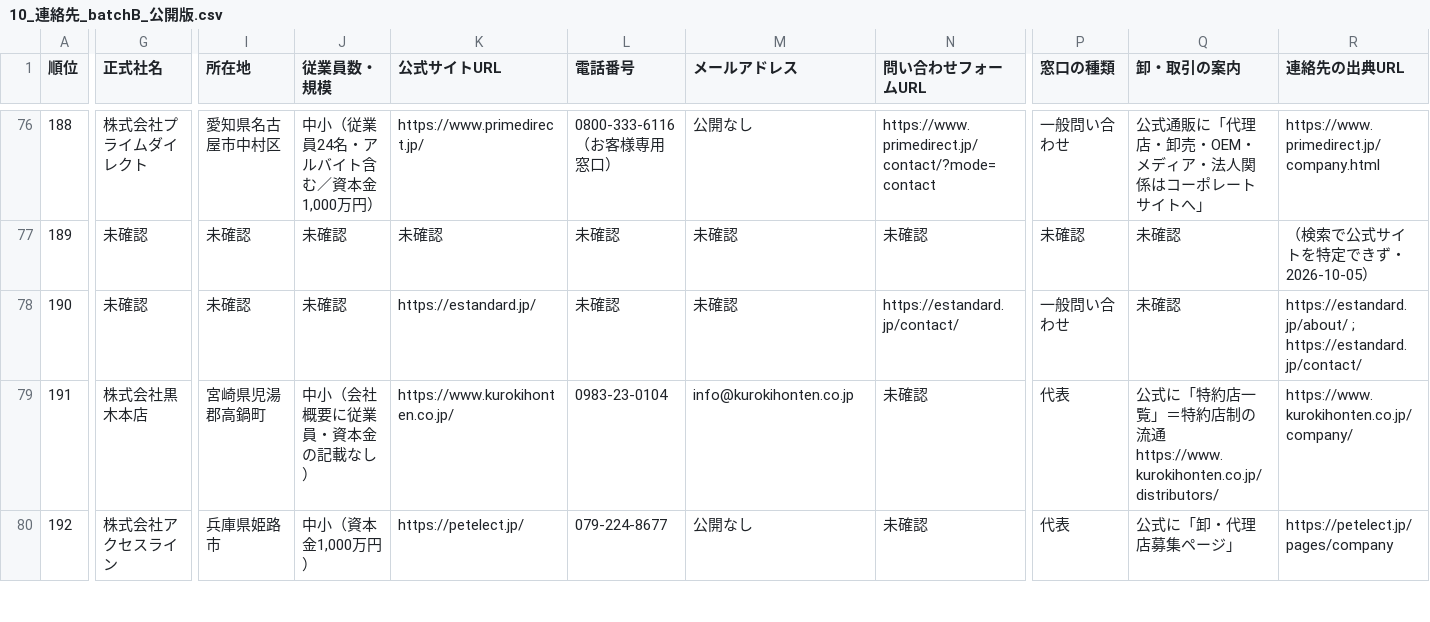
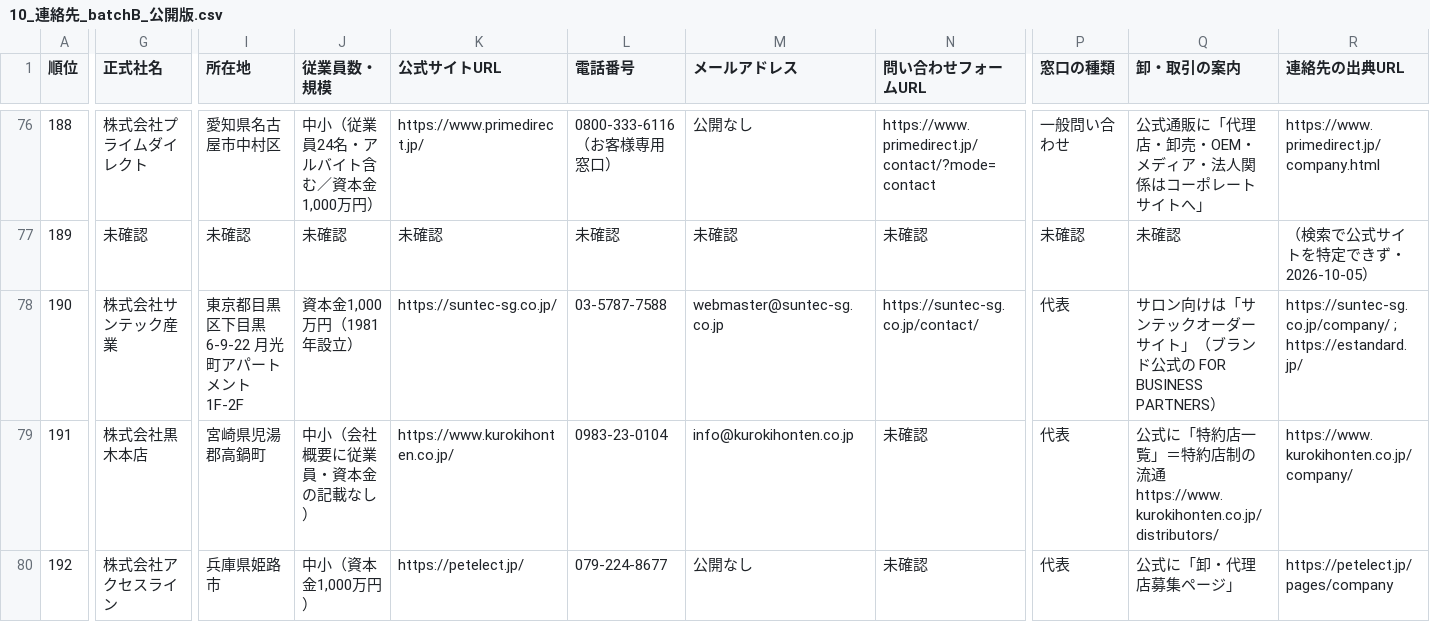
Before and after one commit to Yukinori1018/ai-company-amazon_buppan, a CSV file: workspace/output/deliverables/T-20260930-001/10_連絡先_batchB_公開版.csv, drawn as a sheet; only a part is shown, gaps mark what is left out; the diff covers the shown part only; the diff names each change by its address in the sheet, - before the commit and + after, or states it on an @@ line.

```diff
--- a/workspace/output/deliverables/T-20260930-001/10_連絡先_batchB_公開版.csv
+++ b/workspace/output/deliverables/T-20260930-001/10_連絡先_batchB_公開版.csv
-G78 (正式社名): 未確認
+G78 (正式社名): 株式会社サンテック産業
-I78 (所在地): 未確認
+I78 (所在地): 東京都目黒区下目黒6-9-22 月光町アパートメント1F-2F
-J78 (従業員数・規模): 未確認
+J78 (従業員数・規模): 資本金1,000万円（1981年設立）
-K78 (公式サイトURL): https://estandard.jp/
+K78 (公式サイトURL): https://suntec-sg.co.jp/
-L78 (電話番号): 未確認
+L78 (電話番号): 03-5787-7588
-M78 (メールアドレス): 未確認
+M78 (メールアドレス): webmaster@suntec-sg.co.jp
-N78 (問い合わせフォームURL): https://estandard.jp/contact/
+N78 (問い合わせフォームURL): https://suntec-sg.co.jp/contact/
-P78 (窓口の種類): 一般問い合わせ
+P78 (窓口の種類): 代表
-Q78 (卸・取引の案内): 未確認
+Q78 (卸・取引の案内): サロン向けは「サンテックオーダーサイト」（ブランド公式の FOR BUSINESS PARTNERS）
-R78 (連絡先の出典URL): https://estandard.jp/about/ ; https://estandard.jp/contact/
+R78 (連絡先の出典URL): https://suntec-sg.co.jp/company/ ; https://estandard.jp/
```
Also changed, not shown: 4 edited cells elsewhere in this file, workspace/output/deliverables/T-20260930-001/10_連絡先_batchE_公開版.csv, workspace/output/deliverables/T-20260930-001/10_連絡先_batchK_公開版.csv, 2 other files.
